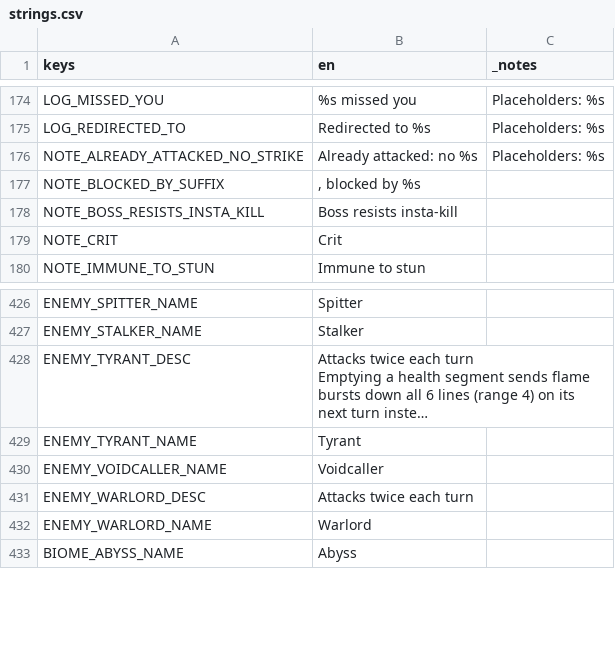
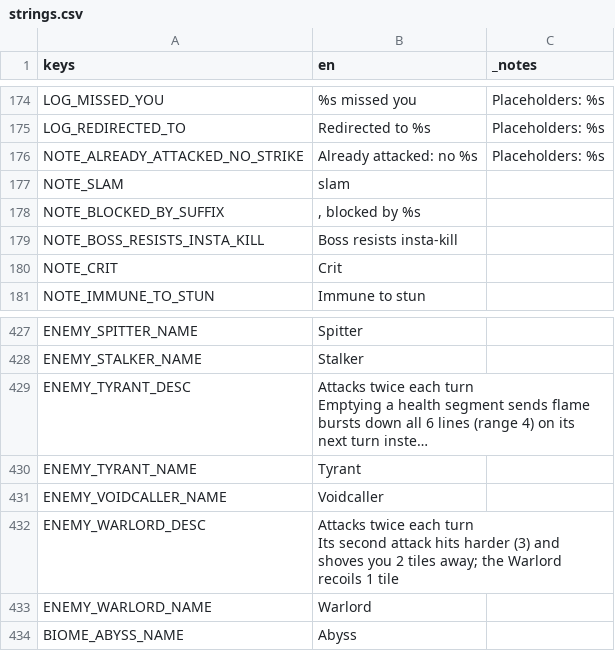
Before and after one commit to FicticiousDev/DiceRogueLite, a CSV file: localisation/strings.csv, drawn as a sheet; only a part is shown, gaps mark what is left out; long unchanged cells end in ….

```diff
--- a/localisation/strings.csv
+++ b/localisation/strings.csv
@@ -183,2 +183,3 @@ LOG_REDIRECTED_TO,Redirected to %s,Placeholders: %s
 NOTE_ALREADY_ATTACKED_NO_STRIKE,Already attacked: no %s,Placeholders: %s
+NOTE_SLAM,slam,
 NOTE_BLOCKED_BY_SUFFIX,", blocked by %s",
@@ -452,3 +453,4 @@ ENEMY_TYRANT_NAME,Tyrant,
 ENEMY_VOIDCALLER_NAME,Voidcaller,
-ENEMY_WARLORD_DESC,Attacks twice each turn,
+ENEMY_WARLORD_DESC,"Attacks twice each turn
+Its second attack hits harder (3) and shoves you 2 tiles away; the Warlord recoils 1 tile",
 ENEMY_WARLORD_NAME,Warlord,
```
Also changed, not shown: 4 other files.
